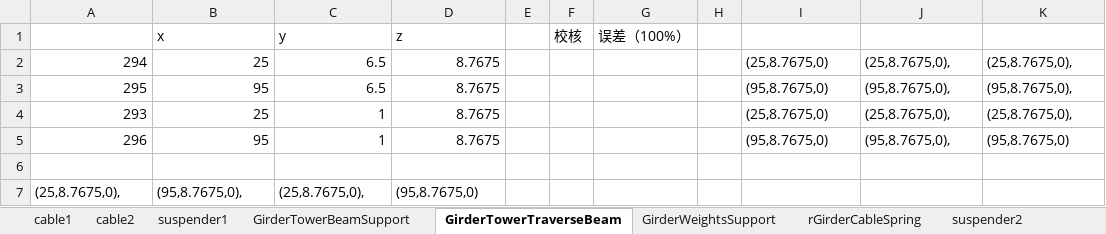
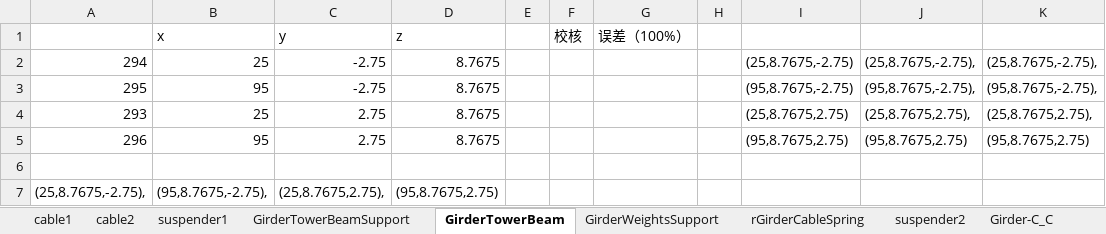
Before and after one commit to zjkl19/AbaqusPython, an Excel workbook: GuoxiSuspensionBridge01/GuoxiSuspensionBridge01/MainCoordinates.xlsx, sheet GirderTowerBeam, drawn as a sheet; values as stored, in another font and other column widths than the file's, no borders; removed rows and columns are numbered as before the commit, all else as after; the diff names each change by its address in the sheet, - before the commit and + after, or states it on an @@ line.

Commit message:
refactor guoxi sketch

```diff
--- a/GuoxiSuspensionBridge01/GuoxiSuspensionBridge01/MainCoordinates.xlsx (sheet GirderTowerBeam)
+++ b/GuoxiSuspensionBridge01/GuoxiSuspensionBridge01/MainCoordinates.xlsx (sheet GirderTowerBeam)
-sheet tab: GirderTowerTraverseBeam
+sheet tab: GirderTowerBeam
-C2:C3 (y): 6.5
+C2:C3 (y): -2.75
-I2: (25,8.7675,0)
+I2: (25,8.7675,-2.75)
-J2: (25,8.7675,0),
+J2: (25,8.7675,-2.75),
-K2: (25,8.7675,0),
+K2: (25,8.7675,-2.75),
-I3: (95,8.7675,0)
+I3: (95,8.7675,-2.75)
-J3: (95,8.7675,0),
+J3: (95,8.7675,-2.75),
-K3: (95,8.7675,0),
+K3: (95,8.7675,-2.75),
-C4:C5 (y): 1
+C4:C5 (y): 2.75
-I4: (25,8.7675,0)
+I4: (25,8.7675,2.75)
-J4: (25,8.7675,0),
+J4: (25,8.7675,2.75),
-K4: (25,8.7675,0),
+K4: (25,8.7675,2.75),
-I5: (95,8.7675,0)
+I5: (95,8.7675,2.75)
-J5: (95,8.7675,0),
+J5: (95,8.7675,2.75)
-K5: (95,8.7675,0)
+K5: (95,8.7675,2.75)
-row 7: (25,8.7675,0), | (95,8.7675,0), | (25,8.7675,0), | (95,8.7675,0)
+row 7: (25,8.7675,-2.75), | (95,8.7675,-2.75), | (25,8.7675,2.75), | (95,8.7675,2.75)
```
Also changed, not shown: sheet GirderTowerBeamSupport, 9 other files.
